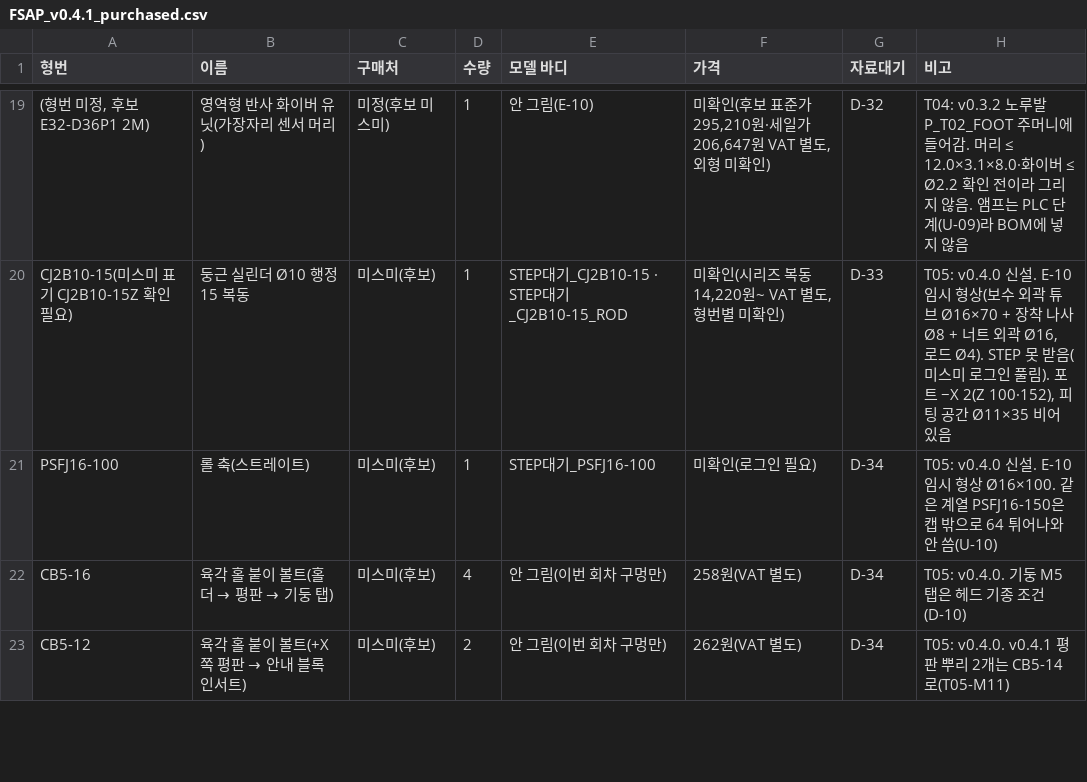
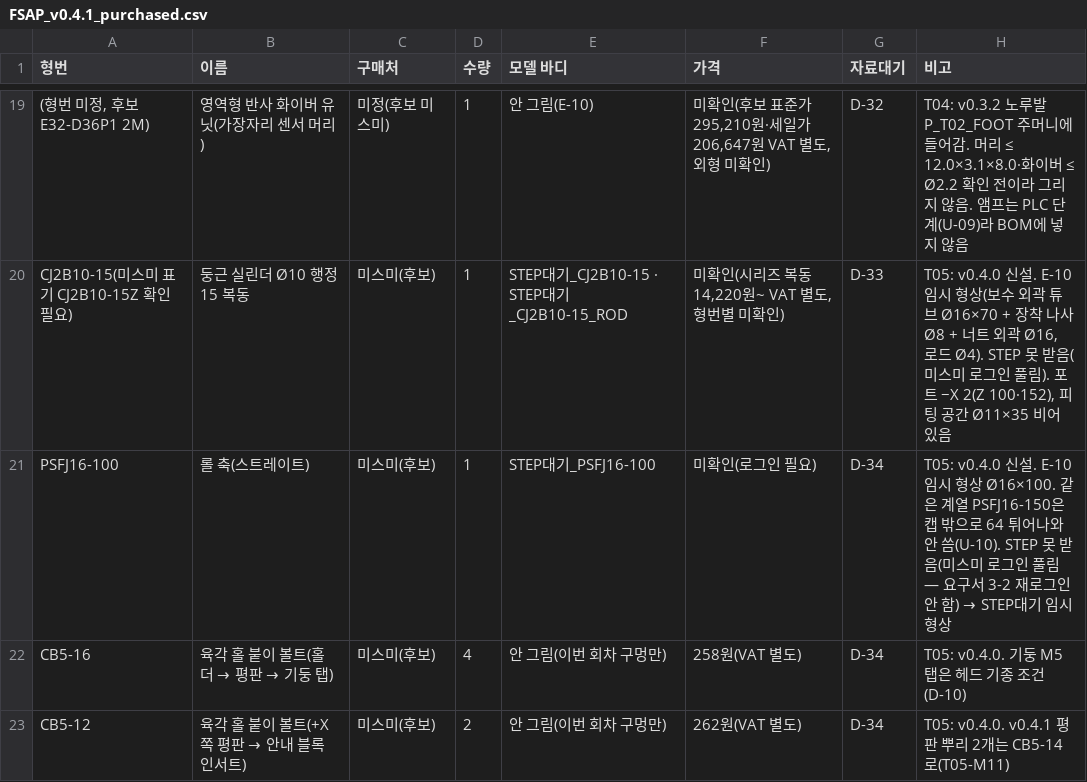
Before and after one commit to hyeunung/FSAP, a CSV file: docs/bom/FSAP_v0.4.1_purchased.csv, drawn as a sheet; only a part is shown, gaps mark what is left out; the diff names each change by its address in the sheet, - before the commit and + after, or states it on an @@ line.

```diff
--- a/docs/bom/FSAP_v0.4.1_purchased.csv
+++ b/docs/bom/FSAP_v0.4.1_purchased.csv
@@ H21 (비고): …안 씀(U-10) → …안 씀(U-10). STEP 못 받음(미스미 로그인 풀림 — 요구서 3-2 재로그인 안 함) → STEP대기 임시 형상 @@
```
Also changed, not shown: 12 other files.
